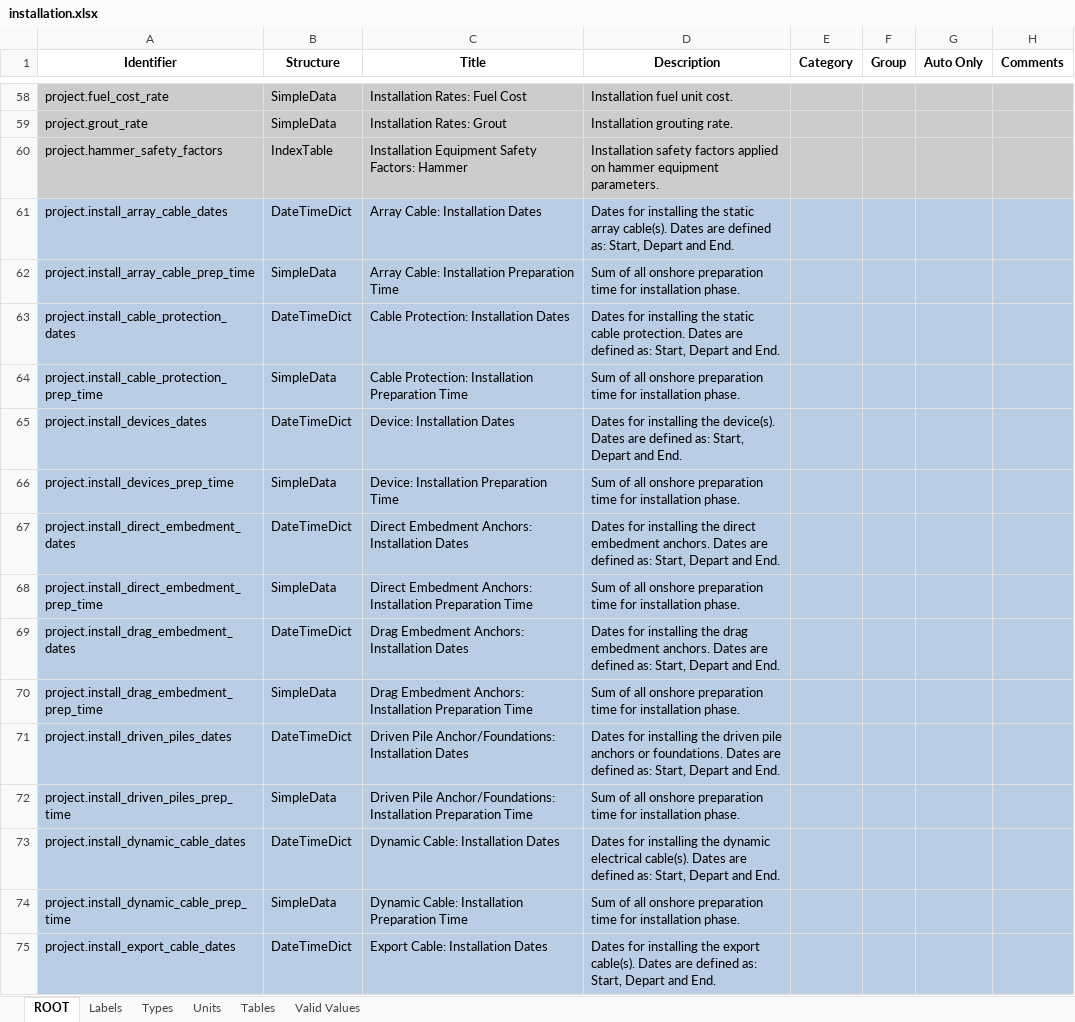
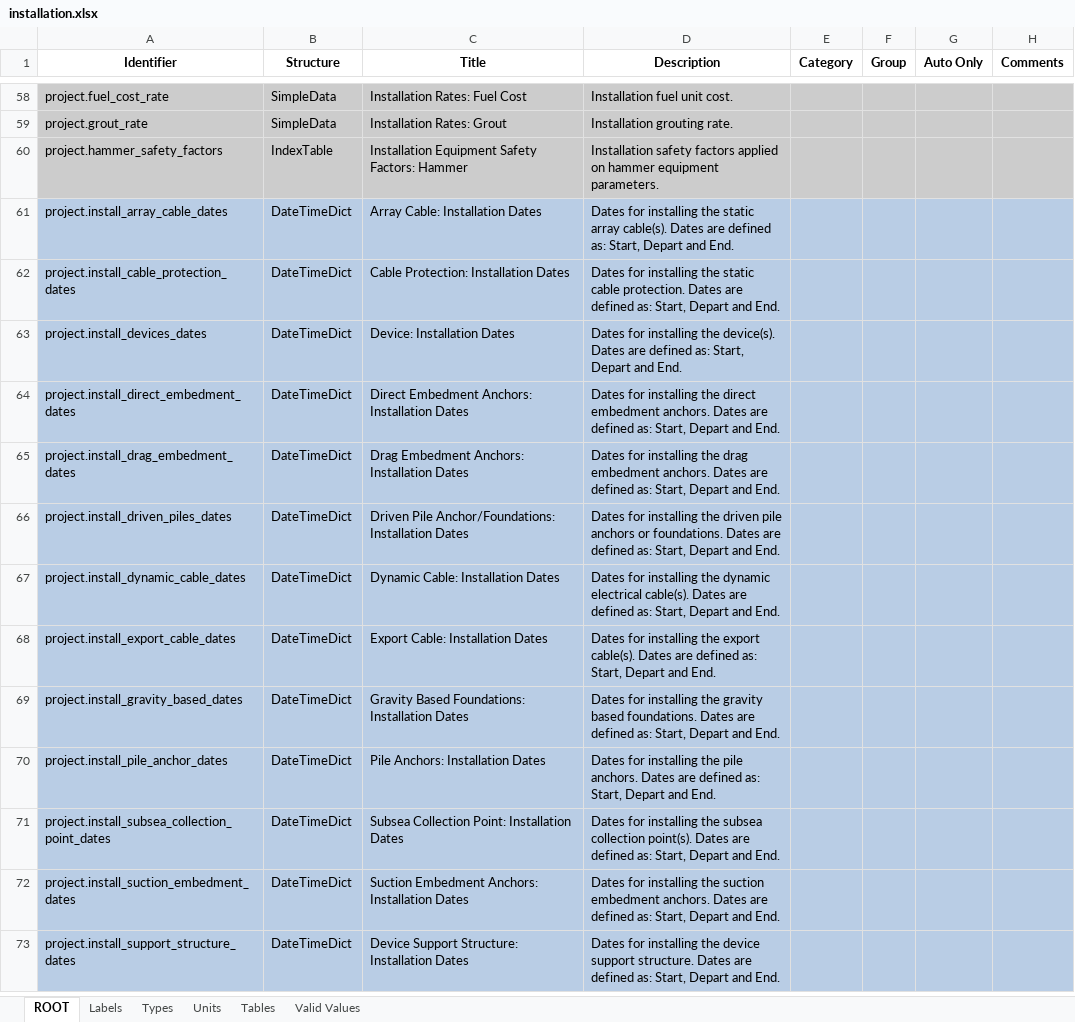
Before and after one commit to DTOcean/dtocean-core, an Excel workbook: dds/installation.xlsx, sheet ROOT, drawn as a sheet; only a part is shown, gaps mark what is left out; the shorter side is filled out with more unchanged rows; values as stored, in another font and other column widths than the file's, no borders; the diff covers the shown part only; the diff names each change by its address in the sheet, - before the commit and + after, or states it on an @@ line.

Commit message:
Fixed gantt plot, lease area entry definition, installation variable order and titles.

```diff
--- a/dds/installation.xlsx (sheet ROOT)
+++ b/dds/installation.xlsx (sheet ROOT)
-row 62: project.install_array_cable_prep_time | SimpleData | Array Cable: Installation Preparation Time | Sum of all onshore preparation time for installation phase.
-row 64: project.install_cable_protection_prep_time | SimpleData | Cable Protection: Installation Preparation Time | Sum of all onshore preparation time for installation phase.
-row 66: project.install_devices_prep_time | SimpleData | Device: Installation Preparation Time | Sum of all onshore preparation time for installation phase.
-row 68: project.install_direct_embedment_prep_time | SimpleData | Direct Embedment Anchors: Installation Preparation Time | Sum of all onshore preparation time for installation phase.
-row 70: project.install_drag_embedment_prep_time | SimpleData | Drag Embedment Anchors: Installation Preparation Time | Sum of all onshore preparation time for installation phase.
-row 72: project.install_driven_piles_prep_time | SimpleData | Driven Pile Anchor/Foundations: Installation Preparation Time | Sum of all onshore preparation time for installation phase.
-row 74: project.install_dynamic_cable_prep_time | SimpleData | Dynamic Cable: Installation Preparation Time | Sum of all onshore preparation time for installation phase.
```
Also changed, not shown: 7 removed rows and 13 edited cells elsewhere in this sheet, sheet Units, sheet Types, sheet Labels, 3 other files.
